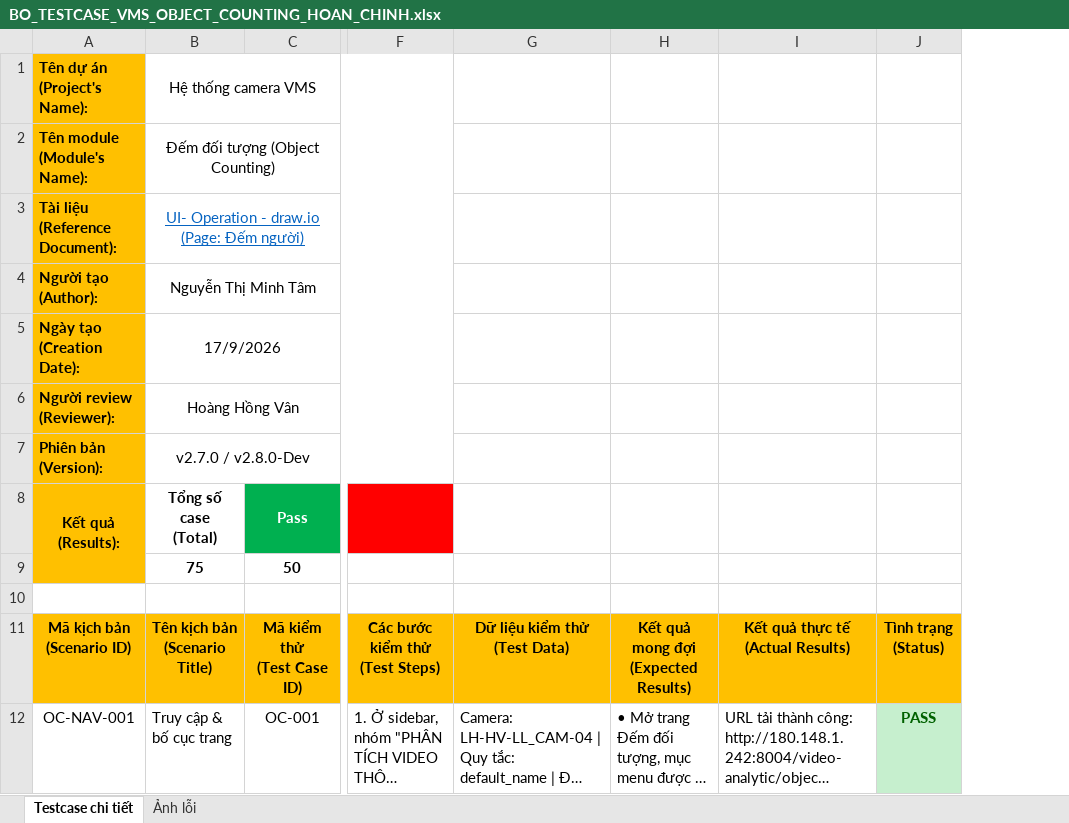
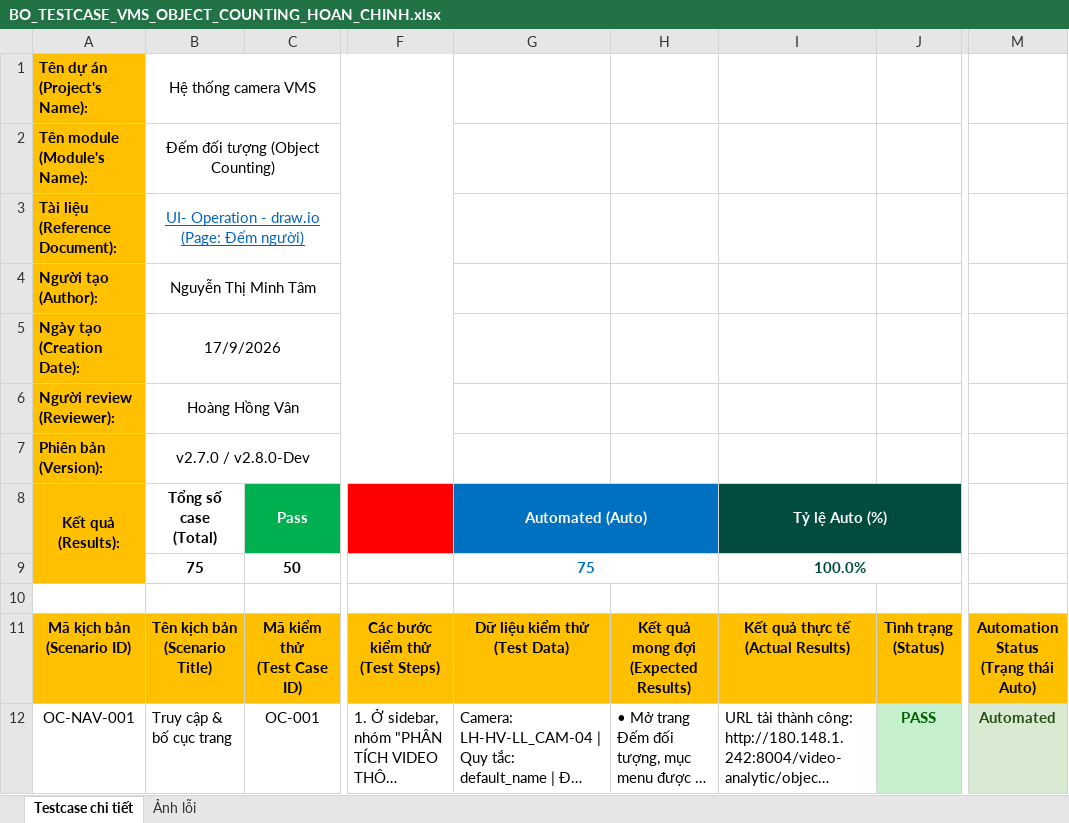
Before and after one commit to HHV01/VMS, an Excel workbook: testcases/BO_TESTCASE_VMS_OBJECT_COUNTING_HOAN_CHINH.xlsx, sheet Testcase chi tiết, drawn as a sheet; only a part is shown, gaps mark what is left out; long unchanged cells end in …; values as stored, in another font and other column widths than the file's, no borders; charts and pictures not drawn; ↵ is a line break in a cell; the diff names each change by its address in the sheet, - before the commit and + after, or states it on an @@ line.

```diff
--- a/testcases/BO_TESTCASE_VMS_OBJECT_COUNTING_HOAN_CHINH.xlsx (sheet Testcase chi tiết)
+++ b/testcases/BO_TESTCASE_VMS_OBJECT_COUNTING_HOAN_CHINH.xlsx (sheet Testcase chi tiết)
+column M, rows 11-12: Automation Status ↵ (Trạng thái Auto) | Automated
-G8: (empty)
+G8: Automated (Auto)
-G8 fill: none
+G8 fill: #0070C0
+G8:H8 merged
-I8: (empty)
+I8: Tỷ lệ Auto (%)
-I8 fill: none
+I8 fill: #004D40
+I8:J8 merged
-G9: (empty)
+G9: 75
+G9:H9 merged
-I9: (empty)
+I9: 100.0%
+I9:J9 merged
```
Also changed, not shown: charts or pictures, testcases/Testcase chức năng hệ thống VMS version 2.xlsx, 8 other files.
